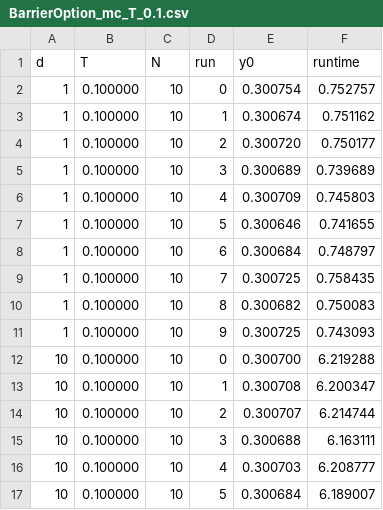
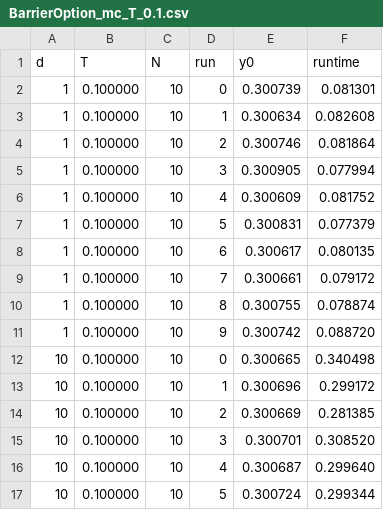
Before and after one commit to nguwijy/deep_ppde, a CSV file: logs/BarrierOption_mc_T_0.1.csv, drawn as a sheet; only a part is shown; the diff covers the shown part only.

```diff
--- a/logs/BarrierOption_mc_T_0.1.csv
+++ b/logs/BarrierOption_mc_T_0.1.csv
@@ -1,17 +1,17 @@
 d,T,N,run,y0,runtime
-1, 0.100000, 10, 0, 0.300754, 0.752757
-1, 0.100000, 10, 1, 0.300674, 0.751162
-1, 0.100000, 10, 2, 0.300720, 0.750177
-1, 0.100000, 10, 3, 0.300689, 0.739689
-1, 0.100000, 10, 4, 0.300709, 0.745803
-1, 0.100000, 10, 5, 0.300646, 0.741655
-1, 0.100000, 10, 6, 0.300684, 0.748797
-1, 0.100000, 10, 7, 0.300725, 0.758435
-1, 0.100000, 10, 8, 0.300682, 0.750083
-1, 0.100000, 10, 9, 0.300725, 0.743093
-10, 0.100000, 10, 0, 0.300700, 6.219288
-10, 0.100000, 10, 1, 0.300708, 6.200347
-10, 0.100000, 10, 2, 0.300707, 6.214744
-10, 0.100000, 10, 3, 0.300688, 6.163111
-10, 0.100000, 10, 4, 0.300703, 6.208777
-10, 0.100000, 10, 5, 0.300684, 6.189007
+1, 0.100000, 10, 0, 0.300739, 0.081301
+1, 0.100000, 10, 1, 0.300634, 0.082608
+1, 0.100000, 10, 2, 0.300746, 0.081864
+1, 0.100000, 10, 3, 0.300905, 0.077994
+1, 0.100000, 10, 4, 0.300609, 0.081752
+1, 0.100000, 10, 5, 0.300831, 0.077379
+1, 0.100000, 10, 6, 0.300617, 0.080135
+1, 0.100000, 10, 7, 0.300661, 0.079172
+1, 0.100000, 10, 8, 0.300755, 0.078874
+1, 0.100000, 10, 9, 0.300742, 0.088720
+10, 0.100000, 10, 0, 0.300665, 0.340498
+10, 0.100000, 10, 1, 0.300696, 0.299172
+10, 0.100000, 10, 2, 0.300669, 0.281385
+10, 0.100000, 10, 3, 0.300701, 0.308520
+10, 0.100000, 10, 4, 0.300687, 0.299640
+10, 0.100000, 10, 5, 0.300724, 0.299344
```
Also changed, not shown: 27 edited cells elsewhere in this file, logs/AsianOption_mc_T_0.1.csv, logs/AsianOption_mc_T_1.csv, 65 other files.
